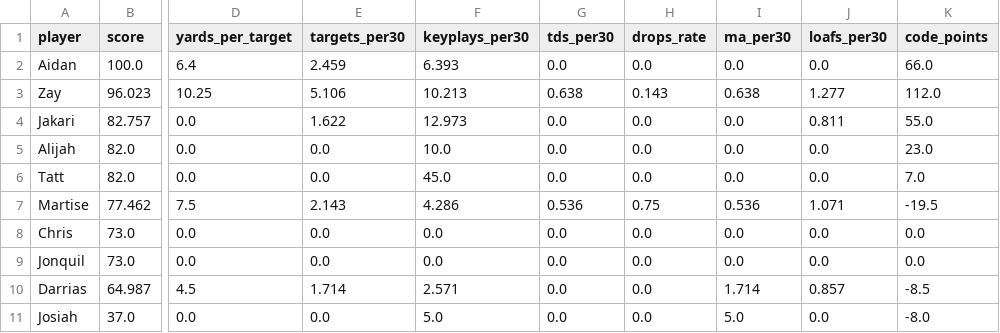
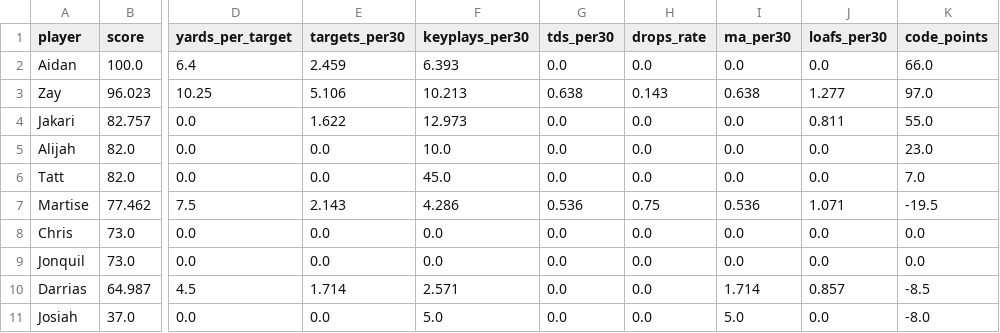
Before and after one commit to mitchelldawkinsjr/GH-Flim-Review, a CSV file: out/2026-2027/Wk1/results_Wk1_Holland_summary.csv, drawn as a sheet; only a part is shown, gaps mark what is left out; the diff names each change by its address in the sheet, - before the commit and + after, or states it on an @@ line.

```diff
--- a/out/2026-2027/Wk1/results_Wk1_Holland_summary.csv
+++ b/out/2026-2027/Wk1/results_Wk1_Holland_summary.csv
-K3 (code_points): 112.0
+K3 (code_points): 97.0
```
Also changed, not shown: csv/2026-2027/Wk1_Holland.csv, out/2026-2027/Wk1/Wk1_Holland_prepared.csv, 38 other files.
